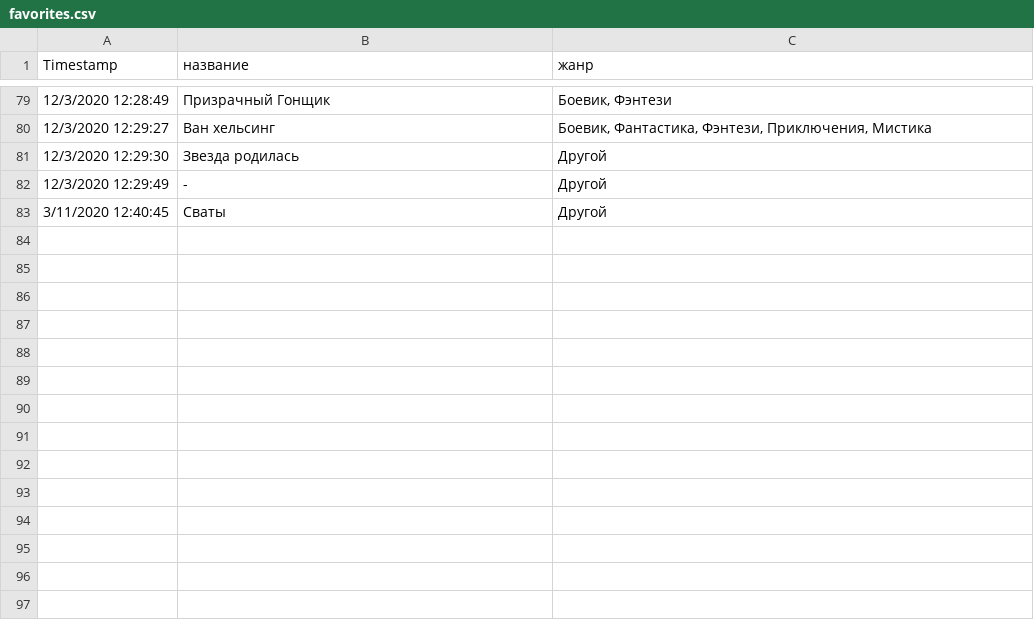
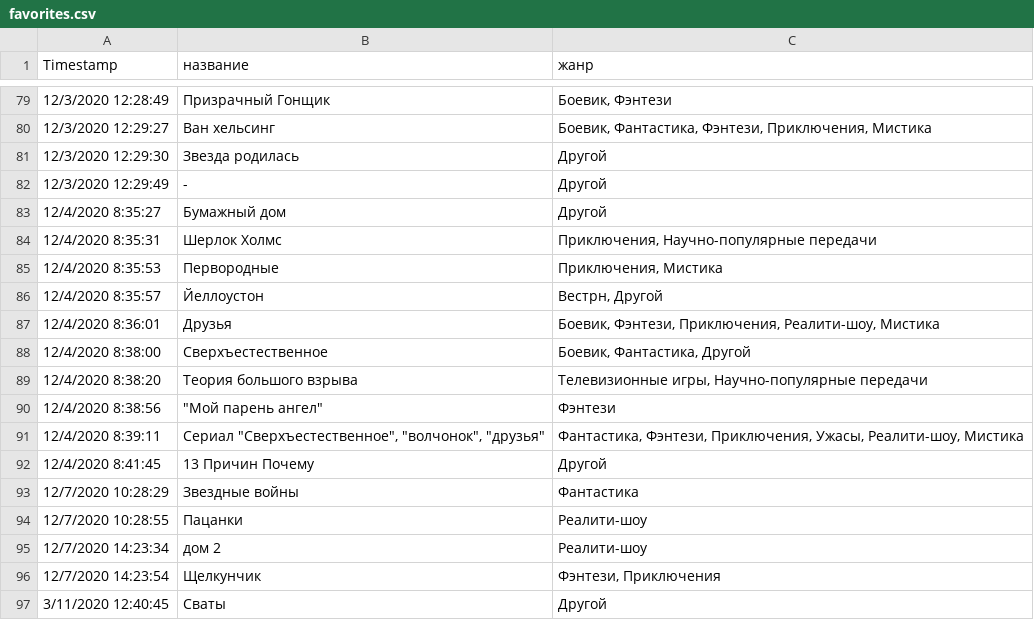
Before and after one commit to vadimgb1/favorites, a CSV file: favorites.csv, drawn as a sheet; only a part is shown, gaps mark what is left out; the diff names each change by its address in the sheet, - before the commit and + after, or states it on an @@ line.

Commit message:
new csv

```diff
--- a/favorites.csv
+++ b/favorites.csv
+row 83: 12/4/2020 8:35:27 | Бумажный дом | Другой
+row 84: 12/4/2020 8:35:31 | Шерлок Холмс | Приключения, Научно-популярные передачи
+row 85: 12/4/2020 8:35:53 | Первородные | Приключения, Мистика
+row 86: 12/4/2020 8:35:57 | Йеллоустон | Вестрн, Другой
+row 87: 12/4/2020 8:36:01 | Друзья | Боевик, Фэнтези, Приключения, Реалити-шоу, Мистика
+row 88: 12/4/2020 8:38:00 | Сверхъестественное | Боевик, Фантастика, Другой
+row 89: 12/4/2020 8:38:20 | Теория большого взрыва | Телевизионные игры, Научно-популярные передачи
+row 90: 12/4/2020 8:38:56 | "Мой парень ангел" | Фэнтези
+row 91: 12/4/2020 8:39:11 | Сериал "Сверхъестественное", "волчонок", "друзья" | Фантастика, Фэнтези, Приключения, Ужасы, Реалити-шоу, Мистика
+row 92: 12/4/2020 8:41:45 | 13 Причин Почему | Другой
+row 93: 12/7/2020 10:28:29 | Звездные войны | Фантастика
+row 94: 12/7/2020 10:28:55 | Пацанки | Реалити-шоу
+row 95: 12/7/2020 14:23:34 | дом 2 | Реалити-шоу
+row 96: 12/7/2020 14:23:54 | Щелкунчик | Фэнтези, Приключения
```
